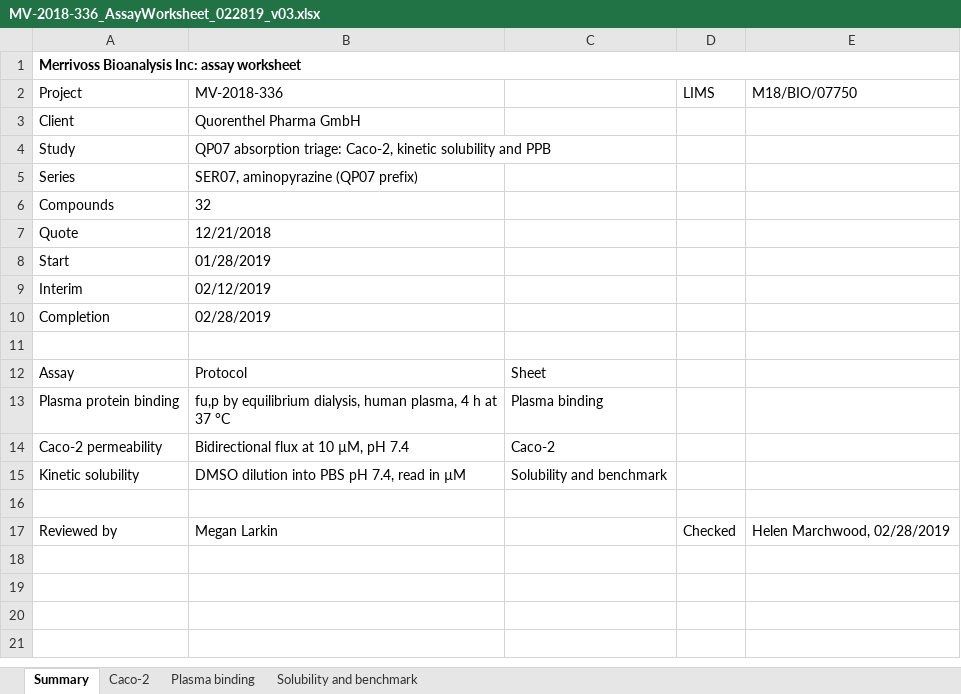
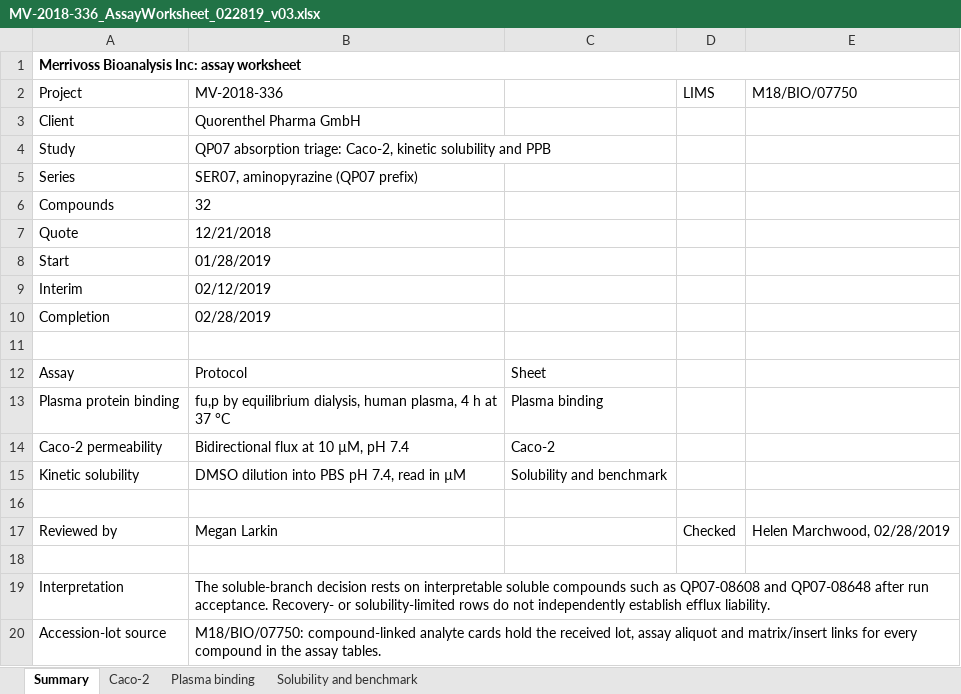
Before and after one commit to 60xAI/portco-mock-dataset, an Excel workbook: output/archive/MerrivossData/Client_Work/QP07/MV-2018-336/MV-2018-336_AssayWorksheet_022819_v03.xlsx, sheet Summary, drawn as a sheet; values as stored, in another font and other column widths than the file's, no borders; the diff names each change by its address in the sheet, - before the commit and + after, or states it on an @@ line.

```diff
--- a/output/archive/MerrivossData/Client_Work/QP07/MV-2018-336/MV-2018-336_AssayWorksheet_022819_v03.xlsx (sheet Summary)
+++ b/output/archive/MerrivossData/Client_Work/QP07/MV-2018-336/MV-2018-336_AssayWorksheet_022819_v03.xlsx (sheet Summary)
+row 18: (empty)
+row 19: Interpretation | The soluble-branch decision rests on interpretable soluble compounds such as QP07-08608 and QP07-08648 after run acceptance. Recovery- or solubility-limited rows do not independently establish efflux liability.
+row 20: Accession-lot source | M18/BIO/07750: compound-linked analyte cards hold the received lot, assay aliquot and matrix/insert links for every compound in the assay tables.
```
Also changed, not shown: sheet Caco-2, sheet Plasma binding, 1 other file.
